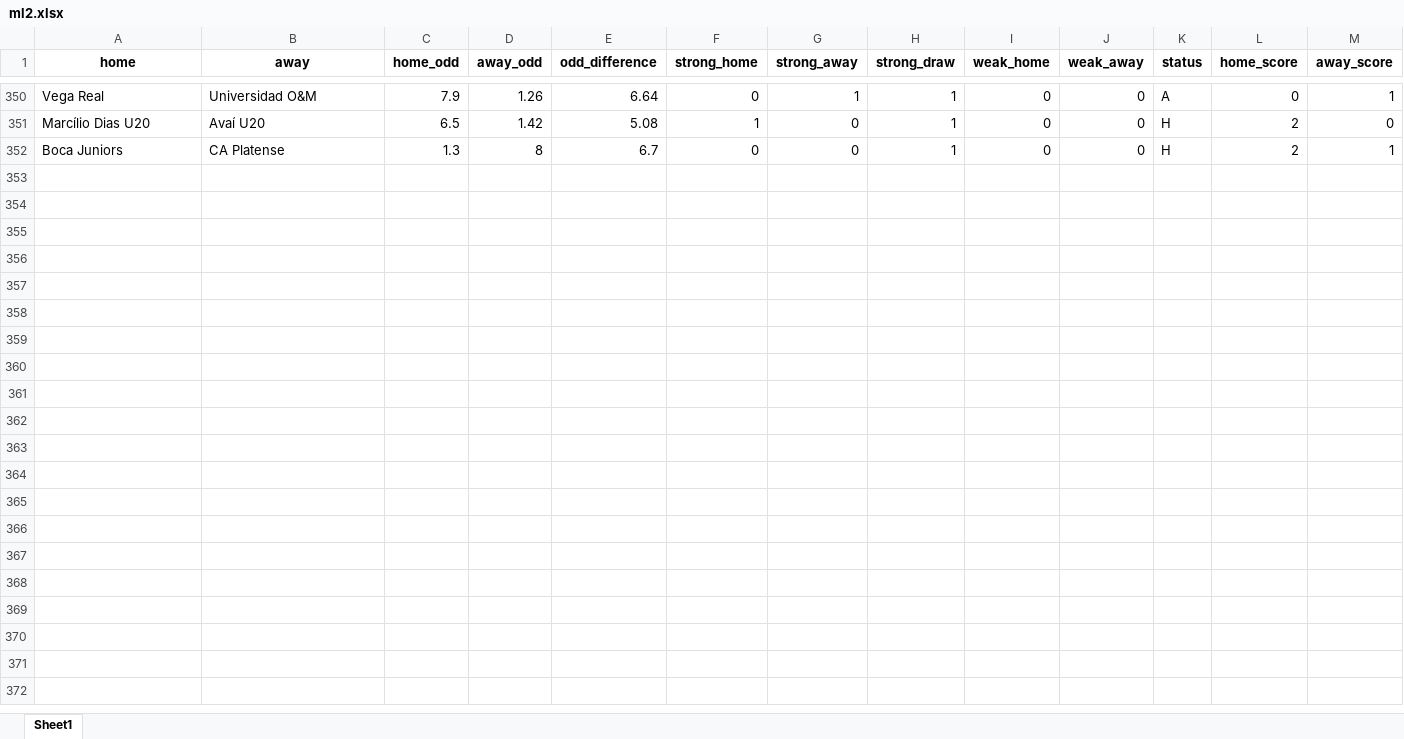
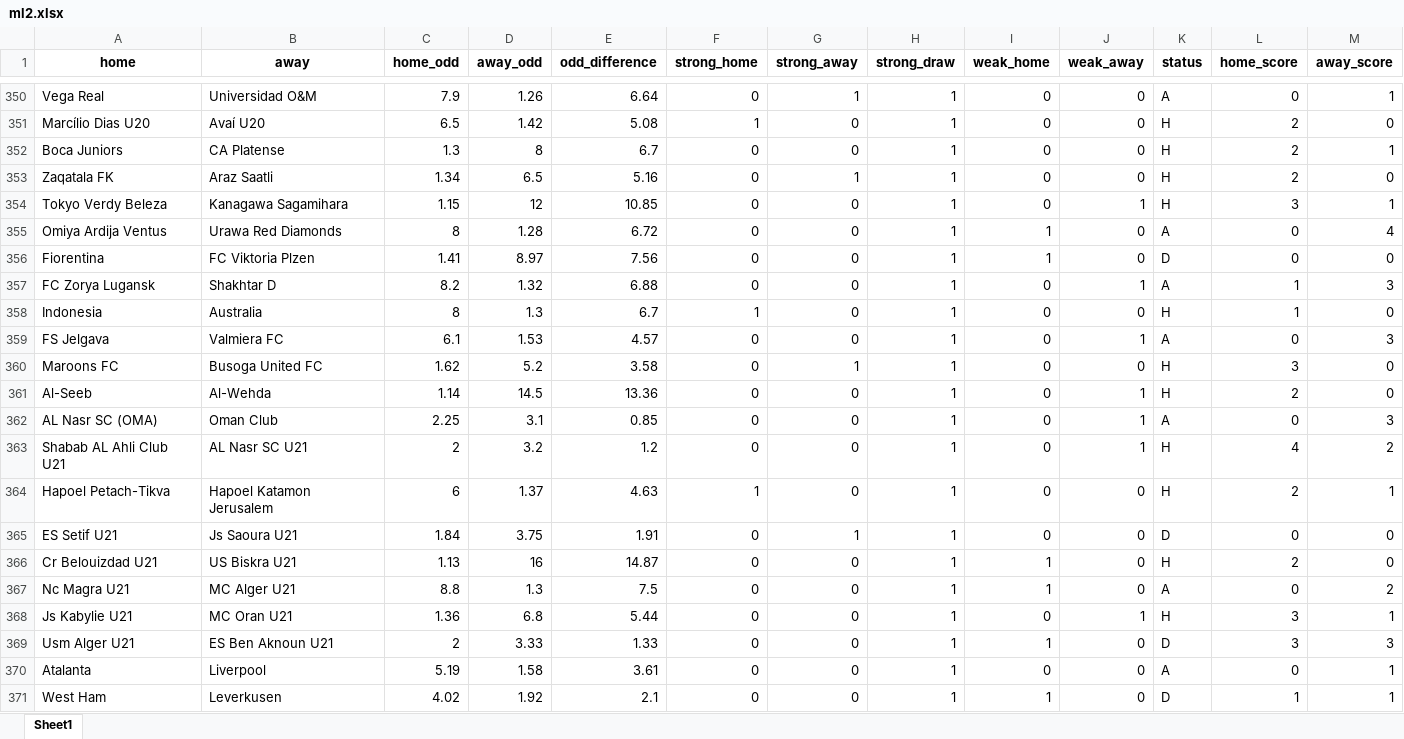
Before and after one commit to jbadonai/betting-predictions, an Excel workbook: ml2.xlsx, sheet Sheet1, drawn as a sheet; only a part is shown, gaps mark what is left out; values as stored, in another font and other column widths than the file's, no borders; the diff covers the shown part only; the diff names each change by its address in the sheet, - before the commit and + after, or states it on an @@ line.

```diff
--- a/ml2.xlsx (sheet Sheet1)
+++ b/ml2.xlsx (sheet Sheet1)
+row 353: Zaqatala FK | Araz Saatli | 1.34 | 6.5 | 5.16 | 0 | 1 | 1 | 0 | 0 | H | 2 | 0
+row 354: Tokyo Verdy Beleza | Kanagawa Sagamihara | 1.15 | 12 | 10.85 | 0 | 0 | 1 | 0 | 1 | H | 3 | 1
+row 355: Omiya Ardija Ventus | Urawa Red Diamonds | 8 | 1.28 | 6.72 | 0 | 0 | 1 | 1 | 0 | A | 0 | 4
+row 356: Fiorentina | FC Viktoria Plzen | 1.41 | 8.97 | 7.56 | 0 | 0 | 1 | 1 | 0 | D | 0 | 0
+row 357: FC Zorya Lugansk | Shakhtar D | 8.2 | 1.32 | 6.88 | 0 | 0 | 1 | 0 | 1 | A | 1 | 3
+row 358: Indonesia | Australia | 8 | 1.3 | 6.7 | 1 | 0 | 1 | 0 | 0 | H | 1 | 0
+row 359: FS Jelgava | Valmiera FC | 6.1 | 1.53 | 4.57 | 0 | 0 | 1 | 0 | 1 | A | 0 | 3
+row 360: Maroons FC | Busoga United FC | 1.62 | 5.2 | 3.58 | 0 | 1 | 1 | 0 | 0 | H | 3 | 0
+row 361: Al-Seeb | Al-Wehda | 1.14 | 14.5 | 13.36 | 0 | 0 | 1 | 0 | 1 | H | 2 | 0
+row 362: AL Nasr SC (OMA) | Oman Club | 2.25 | 3.1 | 0.85 | 0 | 0 | 1 | 0 | 1 | A | 0 | 3
+row 363: Shabab AL Ahli Club U21 | AL Nasr SC U21 | 2 | 3.2 | 1.2 | 0 | 0 | 1 | 0 | 1 | H | 4 | 2
+row 364: Hapoel Petach-Tikva | Hapoel Katamon Jerusalem | 6 | 1.37 | 4.63 | 1 | 0 | 1 | 0 | 0 | H | 2 | 1
+row 365: ES Setif U21 | Js Saoura U21 | 1.84 | 3.75 | 1.91 | 0 | 1 | 1 | 0 | 0 | D | 0 | 0
+row 366: Cr Belouizdad U21 | US Biskra U21 | 1.13 | 16 | 14.87 | 0 | 0 | 1 | 1 | 0 | H | 2 | 0
+row 367: Nc Magra U21 | MC Alger U21 | 8.8 | 1.3 | 7.5 | 0 | 0 | 1 | 1 | 0 | A | 0 | 2
+row 368: Js Kabylie U21 | MC Oran U21 | 1.36 | 6.8 | 5.44 | 0 | 0 | 1 | 0 | 1 | H | 3 | 1
+row 369: Usm Alger U21 | ES Ben Aknoun U21 | 2 | 3.33 | 1.33 | 0 | 0 | 1 | 1 | 0 | D | 3 | 3
+row 370: Atalanta | Liverpool | 5.19 | 1.58 | 3.61 | 0 | 0 | 1 | 0 | 0 | A | 0 | 1
+row 371: West Ham | Leverkusen | 4.02 | 1.92 | 2.1 | 0 | 0 | 1 | 1 | 0 | D | 1 | 1
```
Also changed, not shown: 12 added rows elsewhere in this sheet, datafile.xlsx, ml.xlsx, 24 other files.
